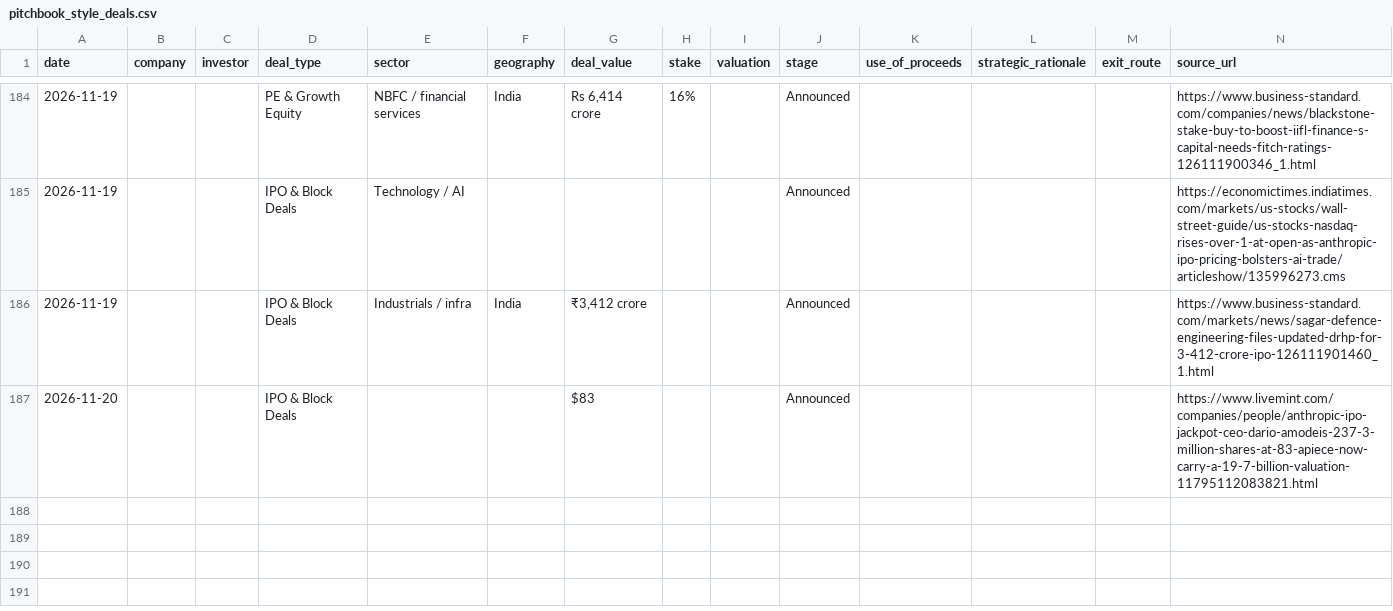
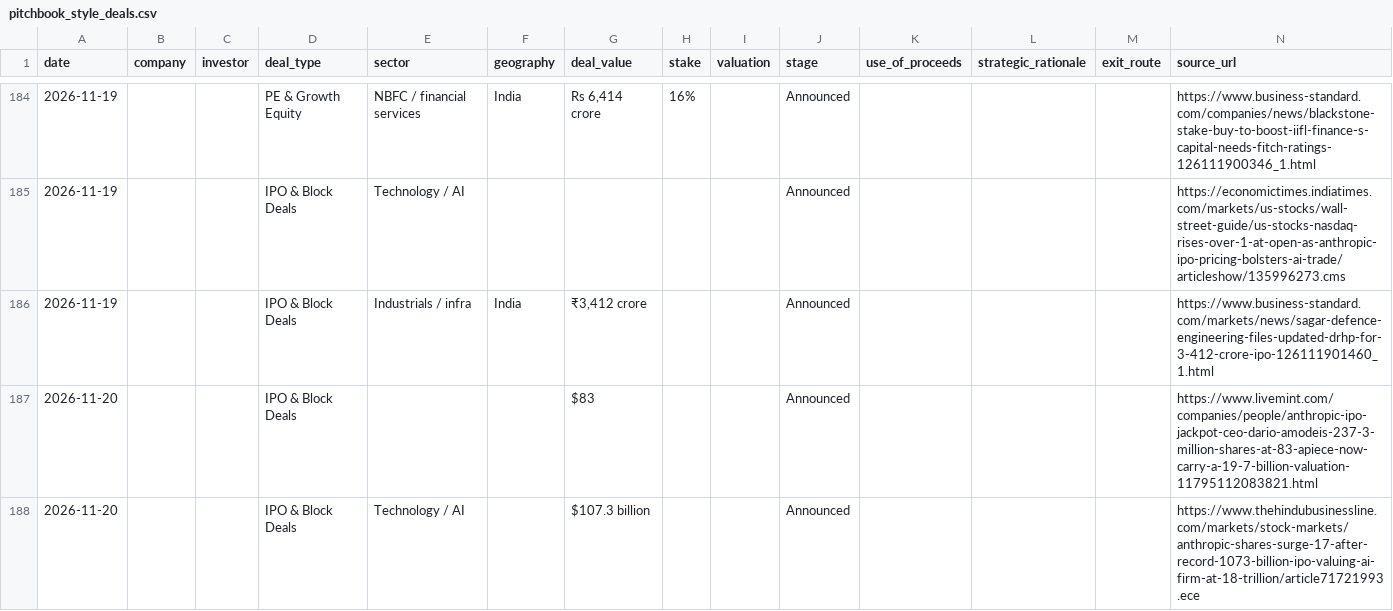
Before and after one commit to aarreev12342/morning-brief, a CSV file: data/pitchbook_style_deals.csv, drawn as a sheet; only a part is shown, gaps mark what is left out; the diff names each change by its address in the sheet, - before the commit and + after, or states it on an @@ line.

```diff
--- a/data/pitchbook_style_deals.csv
+++ b/data/pitchbook_style_deals.csv
+row 188: 2026-11-20 |  |  | IPO & Block Deals | Technology / AI |  | $107.3 billion |  |  | Announced |  |  |  | https://www.thehindubusinessline.com/markets/stock-markets/anthropic-shares-surge-17-after-record-1073-billion-ipo-valuing-ai-firm-at-18-trillion/article71721993.ece
```
Also changed, not shown: data/deals.csv.
